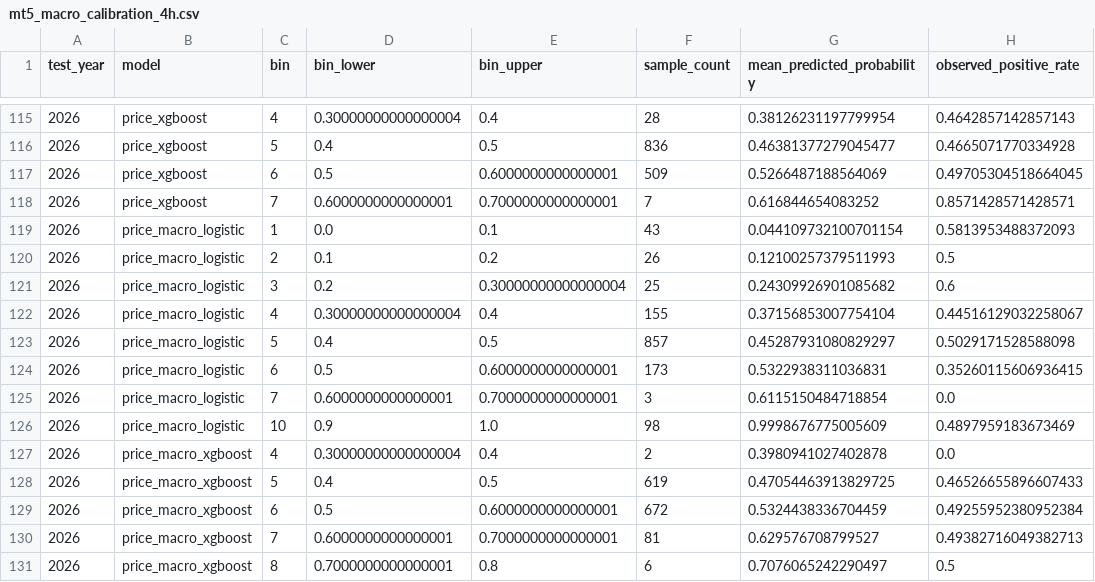
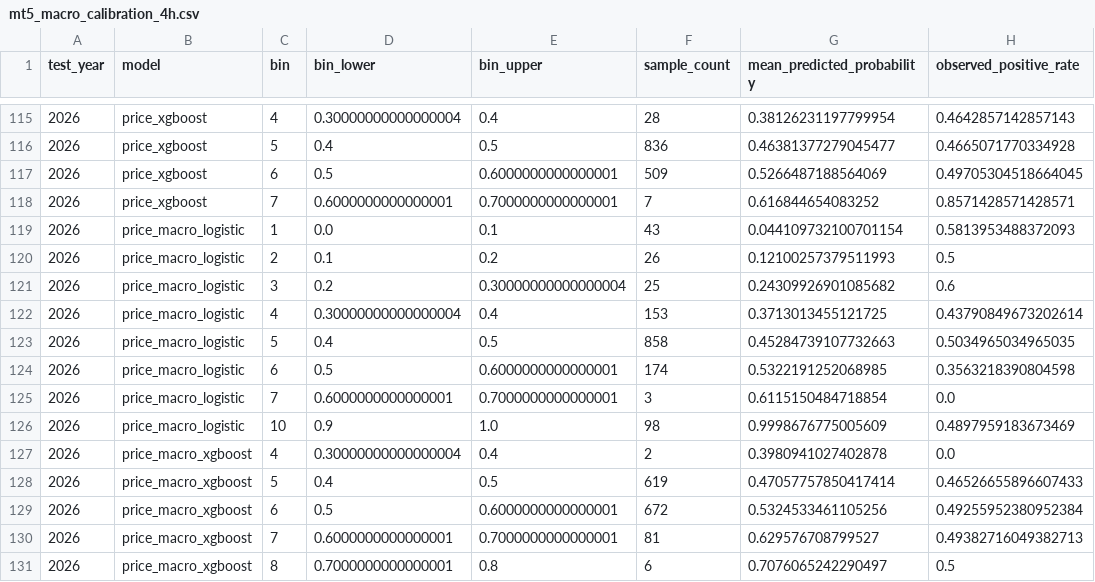
Before and after one commit to Vihanga321/marketfusion-ai, a CSV file: reports/mt5_macro_calibration_4h.csv, drawn as a sheet; only a part is shown, gaps mark what is left out.

```diff
--- a/reports/mt5_macro_calibration_4h.csv
+++ b/reports/mt5_macro_calibration_4h.csv
@@ -121,5 +121,5 @@ test_year,model,bin,bin_lower,bin_upper,sample_count,mean_predicted_probability,
 2026,price_macro_logistic,3,0.2,0.30000000000000004,25,0.24309926901085682,0.6
-2026,price_macro_logistic,4,0.30000000000000004,0.4,155,0.37156853007754104,0.44516129032258067
-2026,price_macro_logistic,5,0.4,0.5,857,0.45287931080829297,0.5029171528588098
-2026,price_macro_logistic,6,0.5,0.6000000000000001,173,0.5322938311036831,0.35260115606936415
+2026,price_macro_logistic,4,0.30000000000000004,0.4,153,0.3713013455121725,0.43790849673202614
+2026,price_macro_logistic,5,0.4,0.5,858,0.45284739107732663,0.5034965034965035
+2026,price_macro_logistic,6,0.5,0.6000000000000001,174,0.5322191252068985,0.3563218390804598
 2026,price_macro_logistic,7,0.6000000000000001,0.7000000000000001,3,0.6115150484718854,0.0
@@ -127,4 +127,4 @@ test_year,model,bin,bin_lower,bin_upper,sample_count,mean_predicted_probability,
 2026,price_macro_xgboost,4,0.30000000000000004,0.4,2,0.3980941027402878,0.0
-2026,price_macro_xgboost,5,0.4,0.5,619,0.47054463913829725,0.46526655896607433
-2026,price_macro_xgboost,6,0.5,0.6000000000000001,672,0.5324438336704459,0.49255952380952384
+2026,price_macro_xgboost,5,0.4,0.5,619,0.47057757850417414,0.46526655896607433
+2026,price_macro_xgboost,6,0.5,0.6000000000000001,672,0.5324533461105256,0.49255952380952384
 2026,price_macro_xgboost,7,0.6000000000000001,0.7000000000000001,81,0.629576708799527,0.49382716049382713
```
Also changed, not shown: reports/mt5_event_m1_coverage.csv, reports/mt5_macro_permutation_importance_4h.csv, 34 other files.
